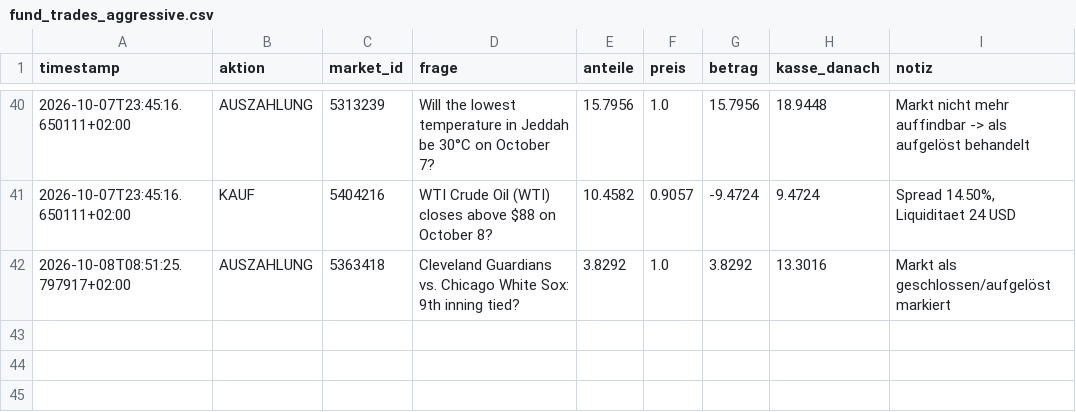
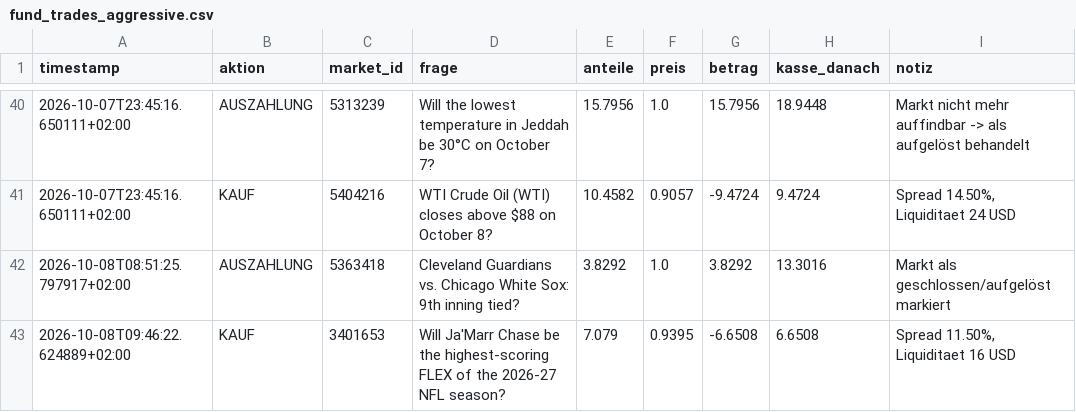
Before and after one commit to rouvenwieland/polymarket-scanner, a CSV file: data/fund_trades_aggressive.csv, drawn as a sheet; only a part is shown, gaps mark what is left out; the diff names each change by its address in the sheet, - before the commit and + after, or states it on an @@ line.

```diff
--- a/data/fund_trades_aggressive.csv
+++ b/data/fund_trades_aggressive.csv
+row 43: 2026-10-08T09:46:22.624889+02:00 | KAUF | 3401653 | Will Ja'Marr Chase be the highest-scoring FLEX of the 2026-27 NFL season? | 7.079 | 0.9395 | -6.6508 | 6.6508 | Spread 11.50%, Liquiditaet 16 USD
```
Also changed, not shown: data/fund_history.csv, data/fund_history_aggressive.csv, 7 other files.
